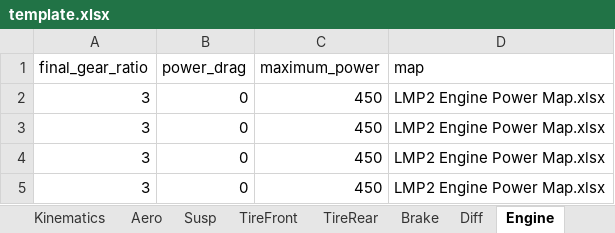
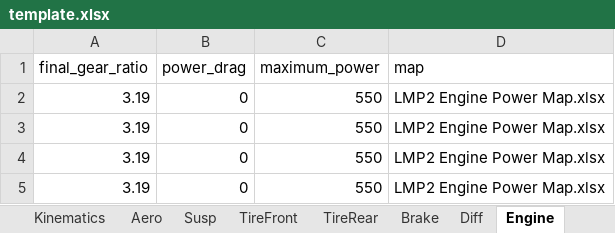
Before and after one commit to pedrocalorio/LaptimeSimOCP, an Excel workbook: +Model/template.xlsx, sheet Engine, drawn as a sheet; values as stored, in another font and other column widths than the file's, no borders; the diff names each change by its address in the sheet, - before the commit and + after, or states it on an @@ line.

```diff
--- a/+Model/template.xlsx (sheet Engine)
+++ b/+Model/template.xlsx (sheet Engine)
-A2:A5 (final_gear_ratio): 3
+A2:A5 (final_gear_ratio): 3.19
-C2:C5 (maximum_power): 450
+C2:C5 (maximum_power): 550
```
Also changed, not shown: sheet MassInertia, sheet Brake, sheet Aero, 27 other files.
